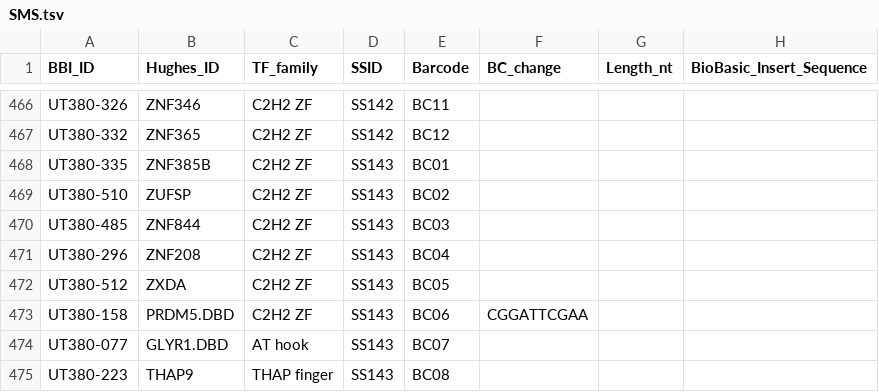
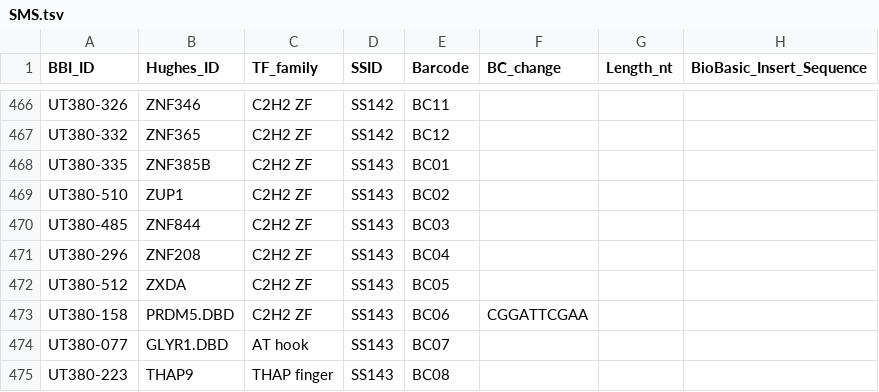
Before and after one commit to autosome-ru/greco-bit-data-processing, a TSV file: source_data_meta/SMS/unpublished/SMS.tsv, drawn as a sheet; only a part is shown, gaps mark what is left out.

Commit message:
manual fix of metadata

```diff
--- a/source_data_meta/SMS/unpublished/SMS.tsv
+++ b/source_data_meta/SMS/unpublished/SMS.tsv
@@ -468,3 +468,3 @@ UT380-332	ZNF365	C2H2 ZF	SS142	BC12
 UT380-335	ZNF385B	C2H2 ZF	SS143	BC01			
-UT380-510	ZUFSP	C2H2 ZF	SS143	BC02			
+UT380-510	ZUP1	C2H2 ZF	SS143	BC02			
 UT380-485	ZNF844	C2H2 ZF	SS143	BC03			
```
